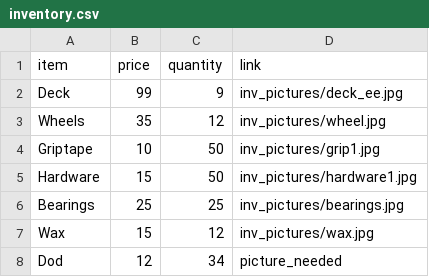
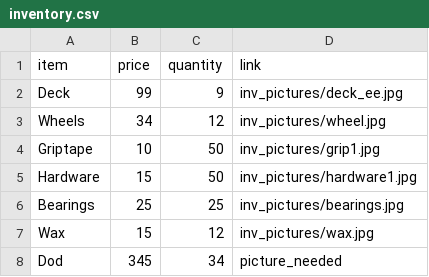
Before and after one commit to nicholas-code/skateshop_app, a CSV file: inventory.csv, drawn as a sheet.

```diff
--- a/inventory.csv
+++ b/inventory.csv
@@ -2,3 +2,3 @@ item,price,quantity,link
 Deck,99,9,inv_pictures/deck_ee.jpg
-Wheels,35,12,inv_pictures/wheel.jpg
+Wheels,34,12,inv_pictures/wheel.jpg
 Griptape,10,50,inv_pictures/grip1.jpg
@@ -7,2 +7,2 @@ Bearings,25,25,inv_pictures/bearings.jpg
 Wax,15,12,inv_pictures/wax.jpg
-Dod,12,34,picture_needed
+Dod,345,34,picture_needed
```
Also changed, not shown: 2 other files.
